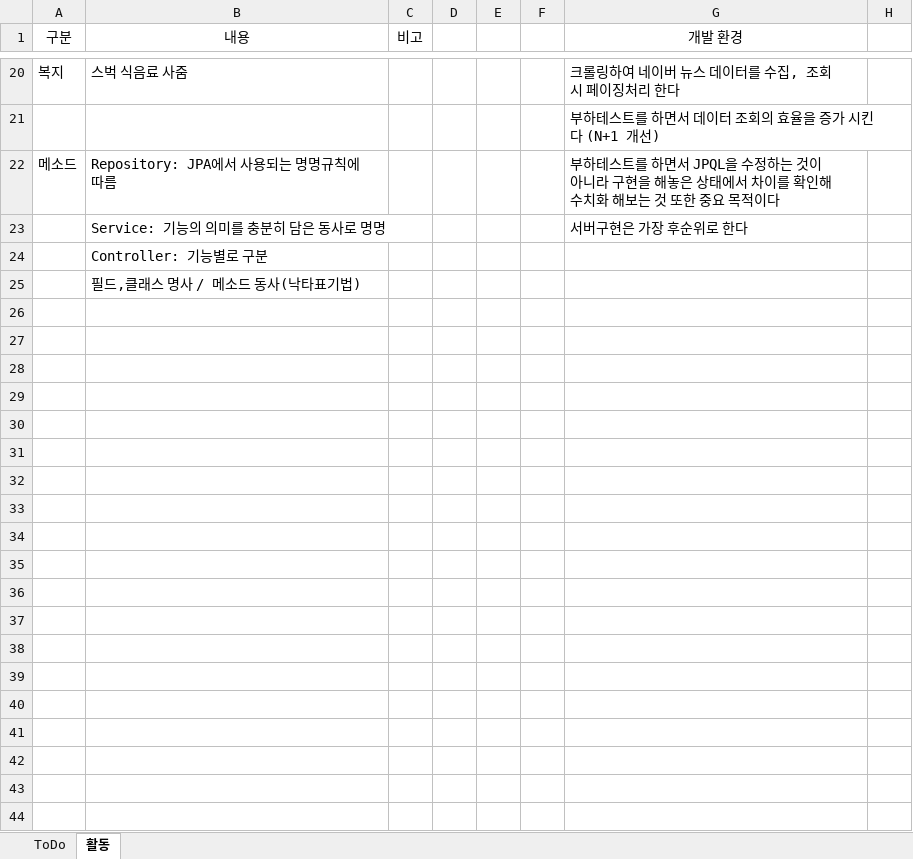
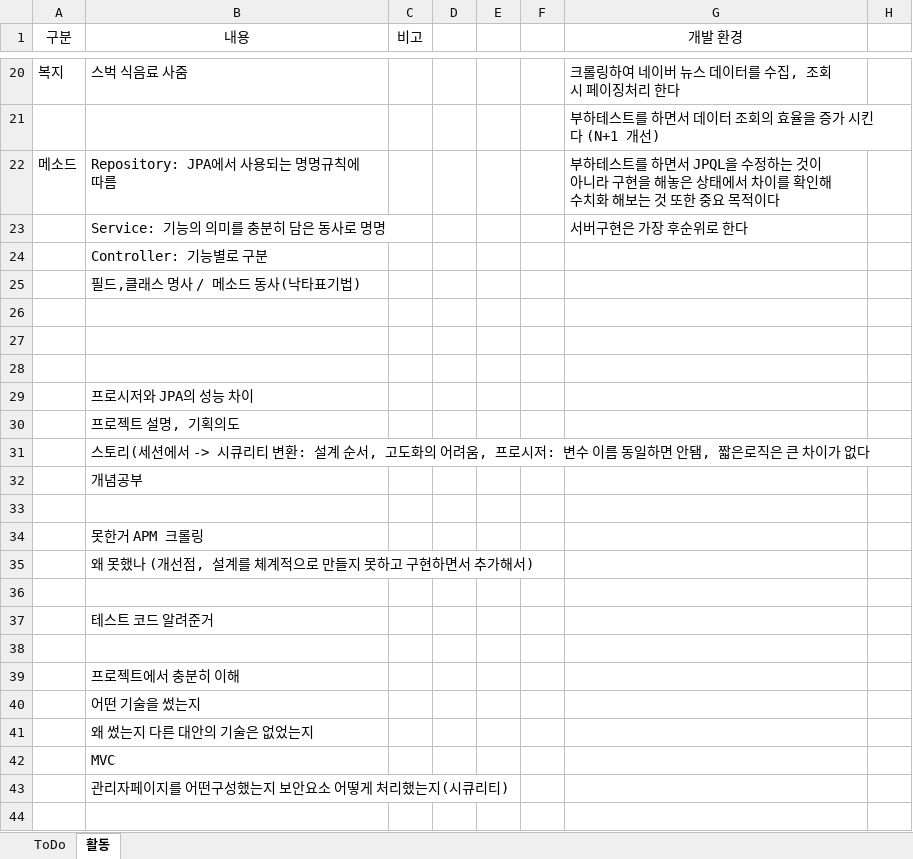
Before and after one commit to MOA-NEWS/moa, an Excel workbook: file/description/moa.xlsx, sheet 활동, drawn as a sheet; only a part is shown, gaps mark what is left out; values as stored, in another font and other column widths than the file's, no borders; the diff covers the shown part only; the diff names each change by its address in the sheet, - before the commit and + after, or states it on an @@ line.

Commit message:
일정 조율

```diff
--- a/file/description/moa.xlsx (sheet 활동)
+++ b/file/description/moa.xlsx (sheet 활동)
+row 26: (empty)
+row 27: (empty)
+row 28: (empty)
+row 29:  | 프로시저와 JPA의 성능 차이
+row 30:  | 프로젝트 설명, 기획의도
+row 31:  | 스토리(세션에서 -> 시큐리티 변환: 설계 순서, 고도화의 어려움, 프로시저: 변수 이름 동일하면 안됌, 짧은로직은 큰 차이가 없다
+row 32:  | 개념공부
+row 33: (empty)
+row 34:  | 못한거 APM 크롤링
+row 35:  | 왜 못했나 (개선점, 설계를 체계적으로 만들지 못하고 구현하면서 추가해서)
+row 36: (empty)
+row 37:  | 테스트 코드 알려준거
+row 38: (empty)
+row 39:  | 프로젝트에서 충분히 이해
+row 40:  | 어떤 기술을 썼는지
+row 41:  | 왜 썼는지 다른 대안의 기술은 없었는지
+row 42:  | MVC
+row 43:  | 관리자페이지를 어떤구성했는지 보안요소 어떻게 처리했는지(시큐리티)
+row 44: (empty)
```
Also changed, not shown: 24 added rows elsewhere in this sheet, sheet ToDo.
